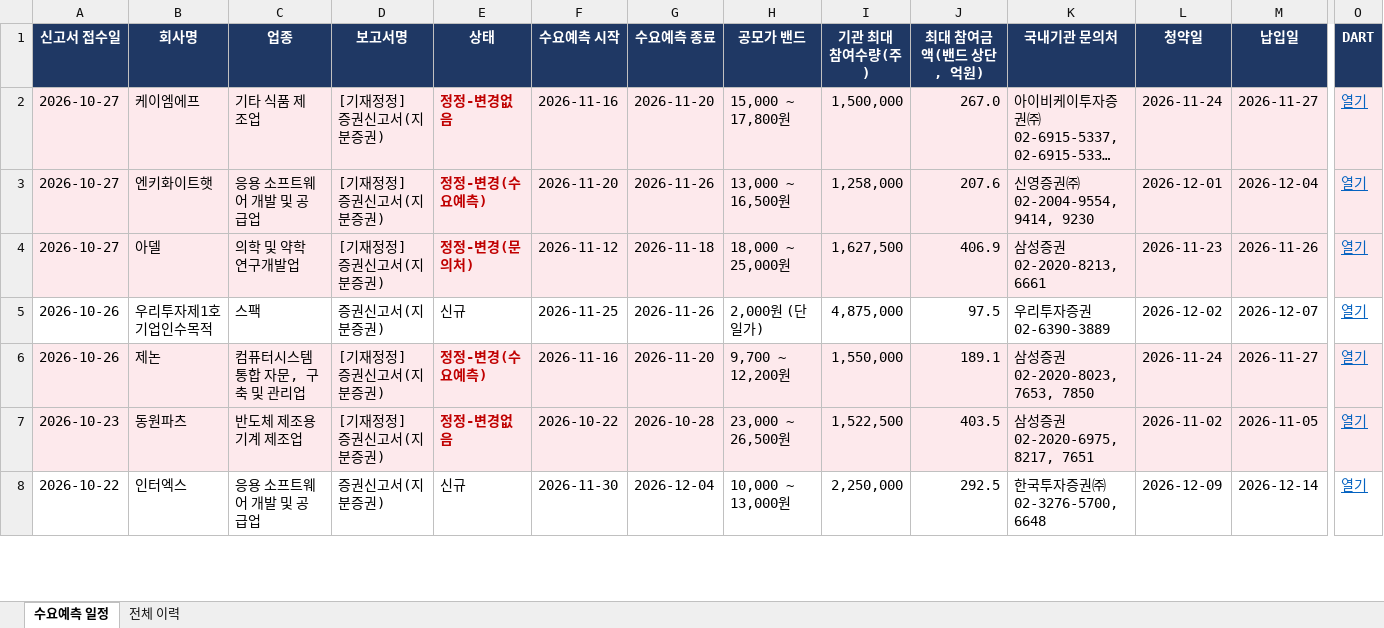
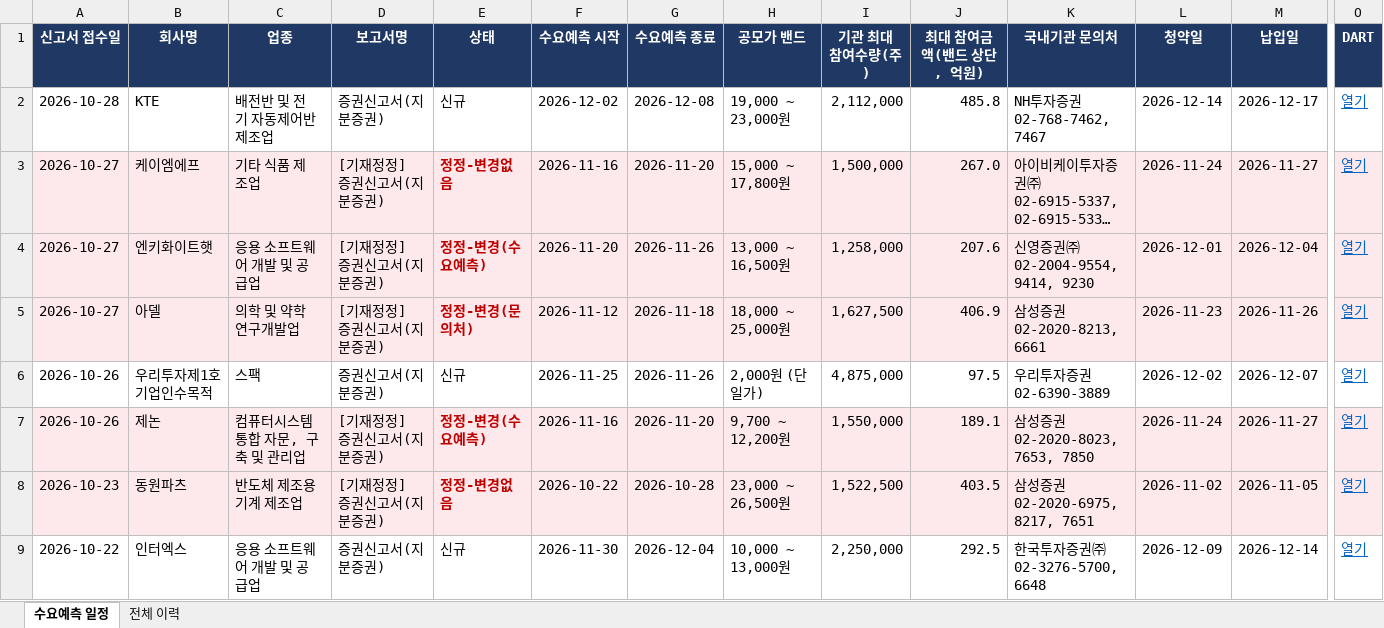
Before and after one commit to population1541/ipo-dashboard, an Excel workbook: 수요예측_일정.xlsx, sheet 수요예측 일정, drawn as a sheet; only a part is shown, gaps mark what is left out; long unchanged cells end in …; values as stored, in another font and other column widths than the file's, no borders; rows hold the shown columns only; the diff names each change by its address in the sheet, - before the commit and + after, or states it on an @@ line.

Commit message:
update 2026-10-28 16:25

```diff
--- a/수요예측_일정.xlsx (sheet 수요예측 일정)
+++ b/수요예측_일정.xlsx (sheet 수요예측 일정)
+row 2: 2026-10-28 | KTE | 배전반 및 전기 자동제어반 제조업 | 증권신고서(지분증권) | 신규 | 2026-12-02 | 2026-12-08 | 19,000 ~ 23,000원 | 2,112,000 | 485.8 | NH투자증권 02-768-7462, 7467 | 2026-12-14 | 2026-12-17 | 열기
```
Also changed, not shown: sheet 전체 이력.
